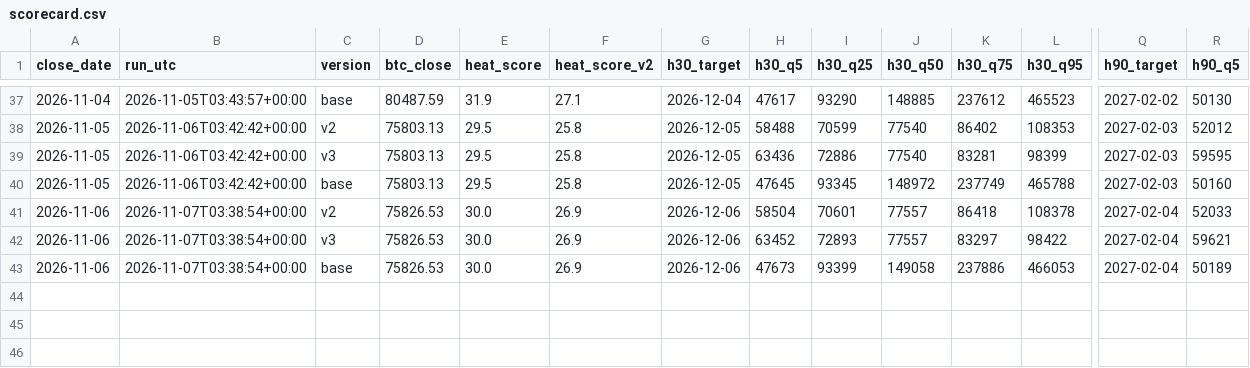
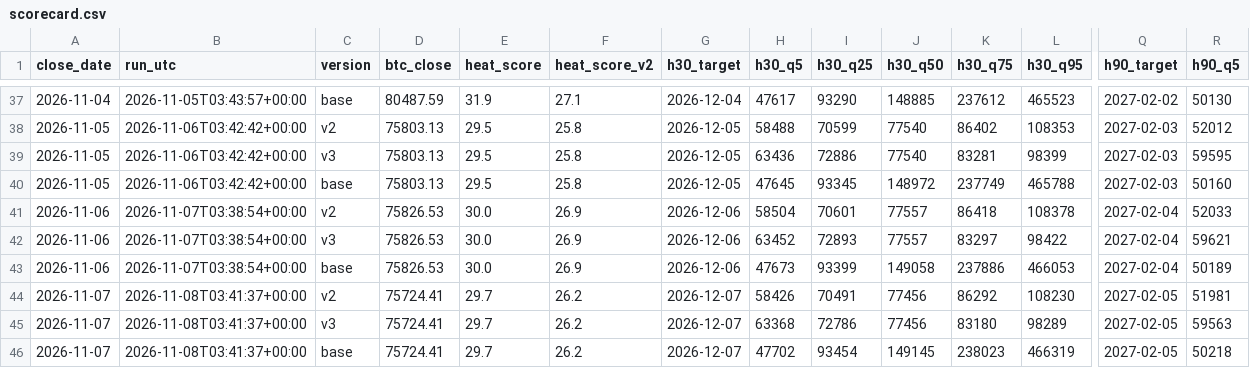
Before and after one commit to Euthymia686/my-btc-cycle-model, a CSV file: data/scorecard.csv, drawn as a sheet; only a part is shown, gaps mark what is left out; rows hold the shown columns only; the diff names each change by its address in the sheet, - before the commit and + after, or states it on an @@ line.

```diff
--- a/data/scorecard.csv
+++ b/data/scorecard.csv
+row 44: 2026-11-07 | 2026-11-08T03:41:37+00:00 | v2 | 75724.41 | 29.7 | 26.2 | 2026-12-07 | 58426 | 70491 | 77456 | 86292 | 108230 | 2027-02-05 | 51981
+row 45: 2026-11-07 | 2026-11-08T03:41:37+00:00 | v3 | 75724.41 | 29.7 | 26.2 | 2026-12-07 | 63368 | 72786 | 77456 | 83180 | 98289 | 2027-02-05 | 59563
+row 46: 2026-11-07 | 2026-11-08T03:41:37+00:00 | base | 75724.41 | 29.7 | 26.2 | 2026-12-07 | 47702 | 93454 | 149145 | 238023 | 466319 | 2027-02-05 | 50218
```
Also changed, not shown: data/candidates/shadow_log.csv, pipeline/out/score_history.csv, 37 other files.
